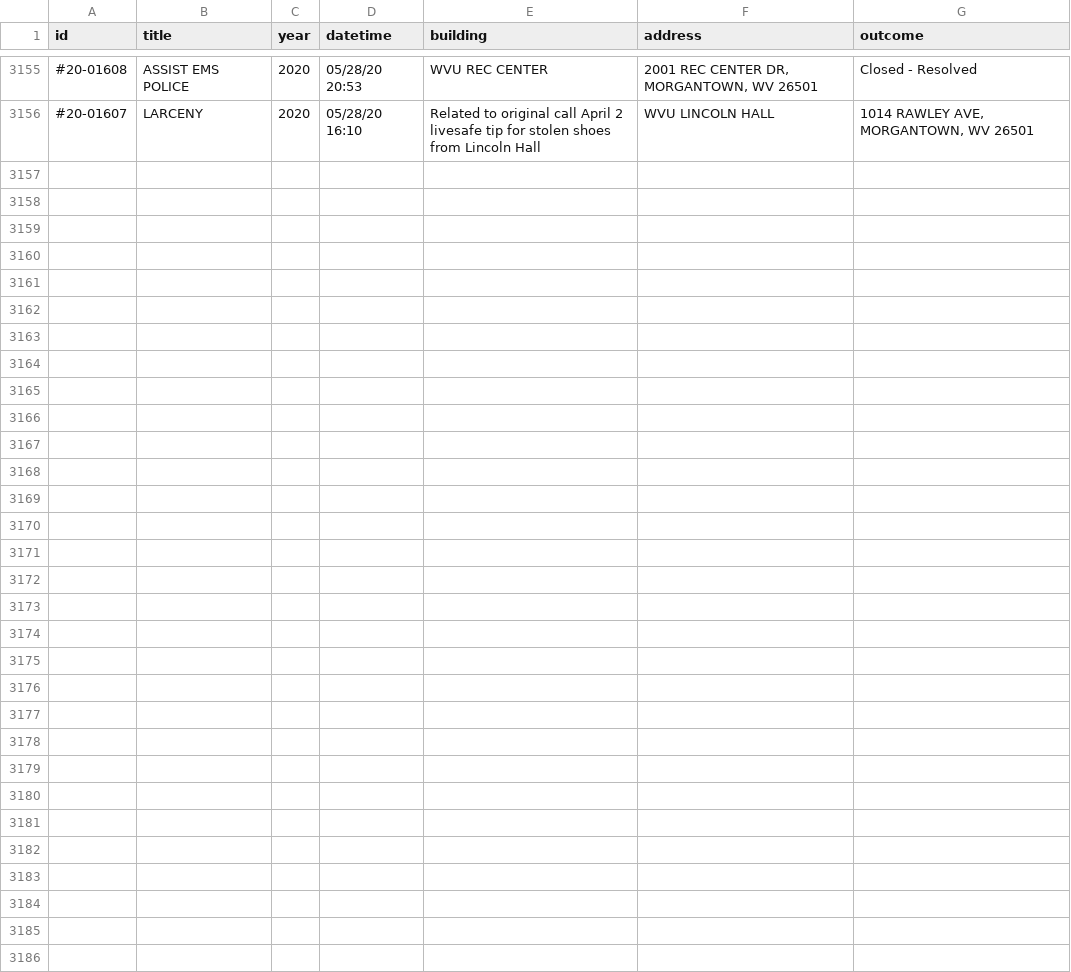
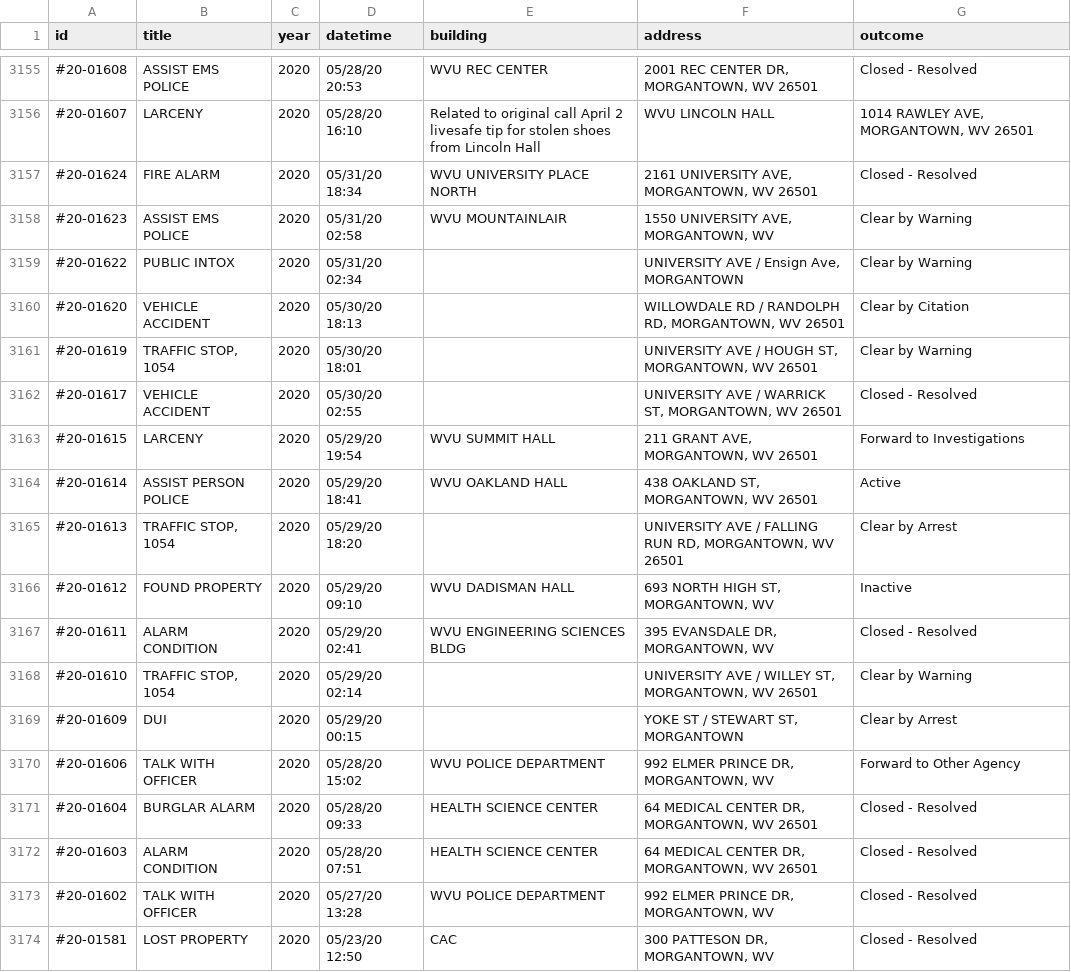
Before and after one commit to dwillis/wvu-projects, a CSV file: crime-log/crime_log.csv, drawn as a sheet; only a part is shown, gaps mark what is left out; the diff names each change by its address in the sheet, - before the commit and + after, or states it on an @@ line.

Commit message:
updated crimelog

```diff
--- a/crime-log/crime_log.csv
+++ b/crime-log/crime_log.csv
+row 3157: #20-01624 | FIRE ALARM | 2020 | 05/31/20 18:34 | WVU UNIVERSITY PLACE NORTH | 2161 UNIVERSITY AVE, MORGANTOWN, WV 26501 | Closed - Resolved
+row 3158: #20-01623 | ASSIST EMS POLICE | 2020 | 05/31/20 02:58 | WVU MOUNTAINLAIR | 1550 UNIVERSITY AVE, MORGANTOWN, WV | Clear by Warning
+row 3159: #20-01622 | PUBLIC INTOX | 2020 | 05/31/20 02:34 |  | UNIVERSITY AVE / Ensign Ave, MORGANTOWN | Clear by Warning
+row 3160: #20-01620 | VEHICLE ACCIDENT | 2020 | 05/30/20 18:13 |  | WILLOWDALE RD / RANDOLPH RD, MORGANTOWN, WV 26501 | Clear by Citation
+row 3161: #20-01619 | TRAFFIC STOP, 1054 | 2020 | 05/30/20 18:01 |  | UNIVERSITY AVE / HOUGH ST, MORGANTOWN, WV 26501 | Clear by Warning
+row 3162: #20-01617 | VEHICLE ACCIDENT | 2020 | 05/30/20 02:55 |  | UNIVERSITY AVE / WARRICK ST, MORGANTOWN, WV 26501 | Closed - Resolved
+row 3163: #20-01615 | LARCENY | 2020 | 05/29/20 19:54 | WVU SUMMIT HALL | 211 GRANT AVE, MORGANTOWN, WV 26501 | Forward to Investigations
+row 3164: #20-01614 | ASSIST PERSON POLICE | 2020 | 05/29/20 18:41 | WVU OAKLAND HALL | 438 OAKLAND ST, MORGANTOWN, WV 26501 | Active
+row 3165: #20-01613 | TRAFFIC STOP, 1054 | 2020 | 05/29/20 18:20 |  | UNIVERSITY AVE / FALLING RUN RD, MORGANTOWN, WV 26501 | Clear by Arrest
+row 3166: #20-01612 | FOUND PROPERTY | 2020 | 05/29/20 09:10 | WVU DADISMAN HALL | 693 NORTH HIGH ST, MORGANTOWN, WV | Inactive
+row 3167: #20-01611 | ALARM CONDITION | 2020 | 05/29/20 02:41 | WVU ENGINEERING SCIENCES BLDG | 395 EVANSDALE DR, MORGANTOWN, WV | Closed - Resolved
+row 3168: #20-01610 | TRAFFIC STOP, 1054 | 2020 | 05/29/20 02:14 |  | UNIVERSITY AVE / WILLEY ST, MORGANTOWN, WV 26501 | Clear by Warning
+row 3169: #20-01609 | DUI | 2020 | 05/29/20 00:15 |  | YOKE ST / STEWART ST, MORGANTOWN | Clear by Arrest
+row 3170: #20-01606 | TALK WITH OFFICER | 2020 | 05/28/20 15:02 | WVU POLICE DEPARTMENT | 992 ELMER PRINCE DR, MORGANTOWN, WV | Forward to Other Agency
+row 3171: #20-01604 | BURGLAR ALARM | 2020 | 05/28/20 09:33 | HEALTH SCIENCE CENTER | 64 MEDICAL CENTER DR, MORGANTOWN, WV 26501 | Closed - Resolved
+row 3172: #20-01603 | ALARM CONDITION | 2020 | 05/28/20 07:51 | HEALTH SCIENCE CENTER | 64 MEDICAL CENTER DR, MORGANTOWN, WV 26501 | Closed - Resolved
+row 3173: #20-01602 | TALK WITH OFFICER | 2020 | 05/27/20 13:28 | WVU POLICE DEPARTMENT | 992 ELMER PRINCE DR, MORGANTOWN, WV | Closed - Resolved
+row 3174: #20-01581 | LOST PROPERTY | 2020 | 05/23/20 12:50 | CAC | 300 PATTESON DR, MORGANTOWN, WV | Closed - Resolved
```
